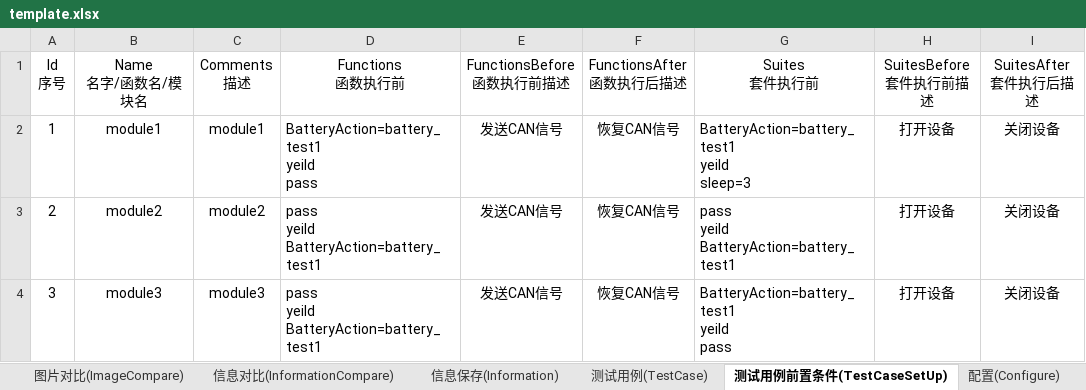
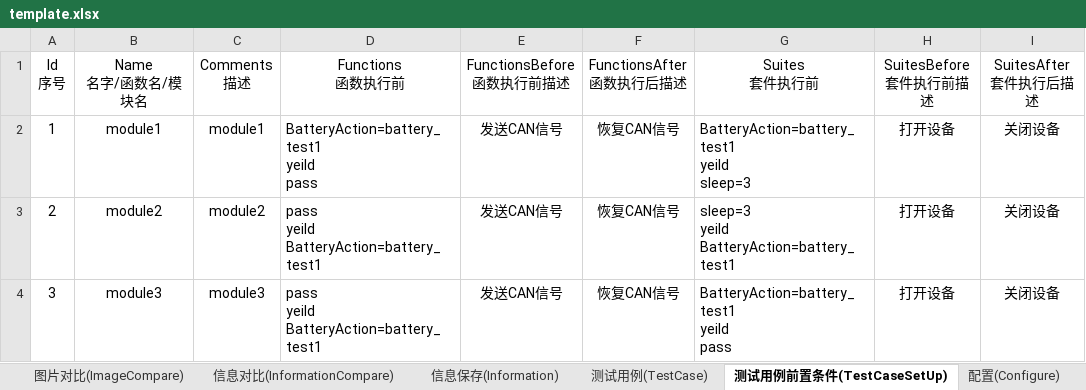
Before and after one commit to philosophy912/Sophia, an Excel workbook: file/template.xlsx, sheet 测试用例前置条件(TestCaseSetUp), drawn as a sheet; values as stored, in another font and other column widths than the file's, no borders; ↵ is a line break in a cell; the diff names each change by its address in the sheet, - before the commit and + after, or states it on an @@ line.

```diff
--- a/file/template.xlsx (sheet 测试用例前置条件(TestCaseSetUp))
+++ b/file/template.xlsx (sheet 测试用例前置条件(TestCaseSetUp))
-G3 (Suites 套件执行前): pass ↵ yeild ↵ BatteryAction=battery_test1
+G3 (Suites 套件执行前): sleep=3 ↵ yeild ↵ BatteryAction=battery_test1
```
Also changed, not shown: sheet 测试用例(TestCase), 15 other files.
